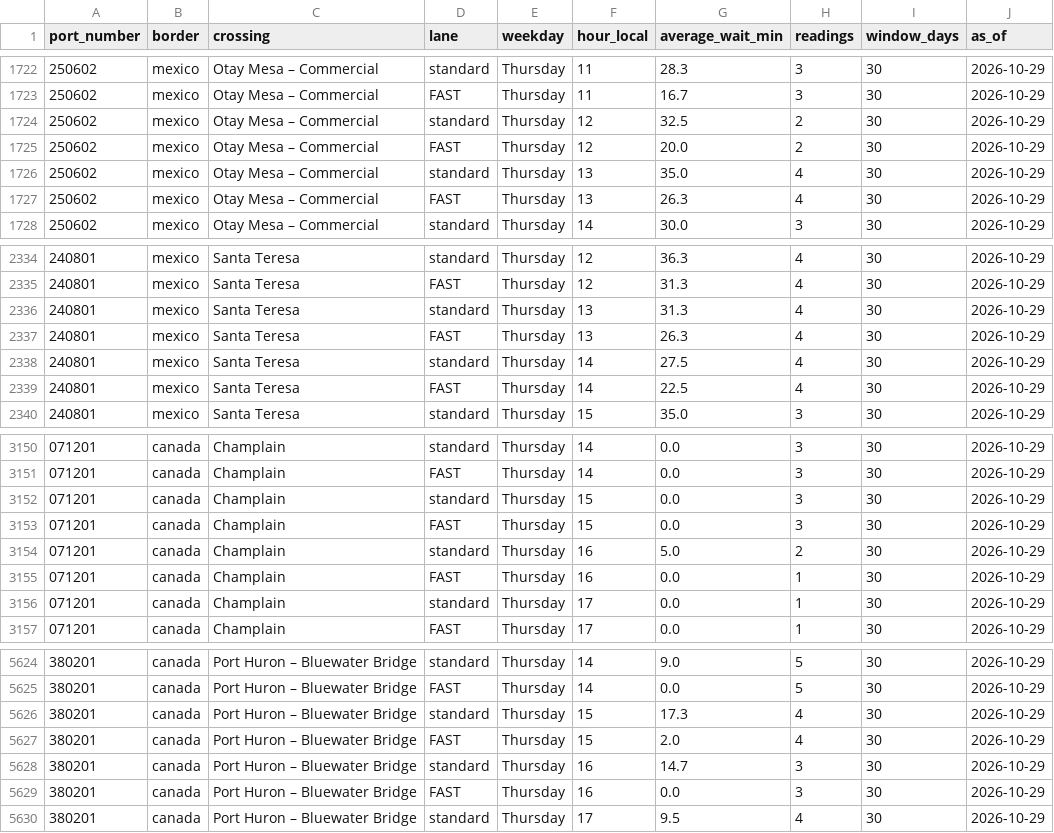
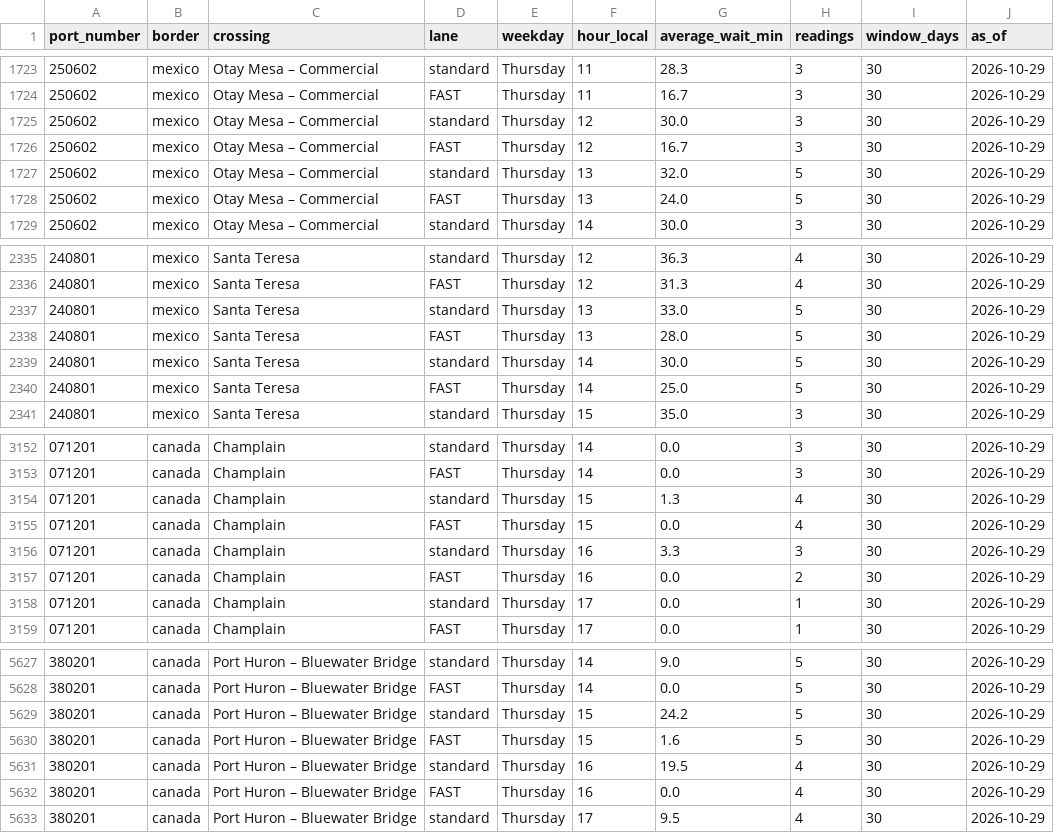
Before and after one commit to JuanTorresMI/JuanTorresMI.github.io, a CSV file: border-waits/border-truck-wait-times.csv, drawn as a sheet; only a part is shown, gaps mark what is left out; addresses are those after the commit; the diff covers the shown part only; the diff names each change by its address in the sheet, - before the commit and + after, or states it on an @@ line.

```diff
--- a/border-waits/border-truck-wait-times.csv
+++ b/border-waits/border-truck-wait-times.csv
-G1725 (average_wait_min): 32.5
+G1725 (average_wait_min): 30.0
-H1725:H1726 (readings): 2
+H1725:H1726 (readings): 3
-G1726 (average_wait_min): 20.0
+G1726 (average_wait_min): 16.7
-G1727 (average_wait_min): 35.0
+G1727 (average_wait_min): 32.0
-H1727:H1728 (readings): 4
+H1727:H1728 (readings): 5
-G1728 (average_wait_min): 26.3
+G1728 (average_wait_min): 24.0
-G2337 (average_wait_min): 31.3
+G2337 (average_wait_min): 33.0
-H2337:H2340 (readings): 4
+H2337:H2340 (readings): 5
-G2338 (average_wait_min): 26.3
+G2338 (average_wait_min): 28.0
-G2339 (average_wait_min): 27.5
+G2339 (average_wait_min): 30.0
-G2340 (average_wait_min): 22.5
+G2340 (average_wait_min): 25.0
-G3154 (average_wait_min): 0.0
+G3154 (average_wait_min): 1.3
-H3154:H3155 (readings): 3
+H3154:H3155 (readings): 4
-G3156 (average_wait_min): 5.0
+G3156 (average_wait_min): 3.3
-H3156 (readings): 2
+H3156 (readings): 3
-H3157 (readings): 1
+H3157 (readings): 2
-G5629 (average_wait_min): 17.3
+G5629 (average_wait_min): 24.2
-H5629:H5630 (readings): 4
+H5629:H5630 (readings): 5
-G5630 (average_wait_min): 2.0
+G5630 (average_wait_min): 1.6
-G5631 (average_wait_min): 14.7
+G5631 (average_wait_min): 19.5
-H5631:H5632 (readings): 3
+H5631:H5632 (readings): 4
```
Also changed, not shown: 3 added rows and 101 edited cells elsewhere in this file, beef-prices/boxed-beef-cutout-daily.csv, border-waits/border-truck-wait-readings-2026.csv, 30 other files.
